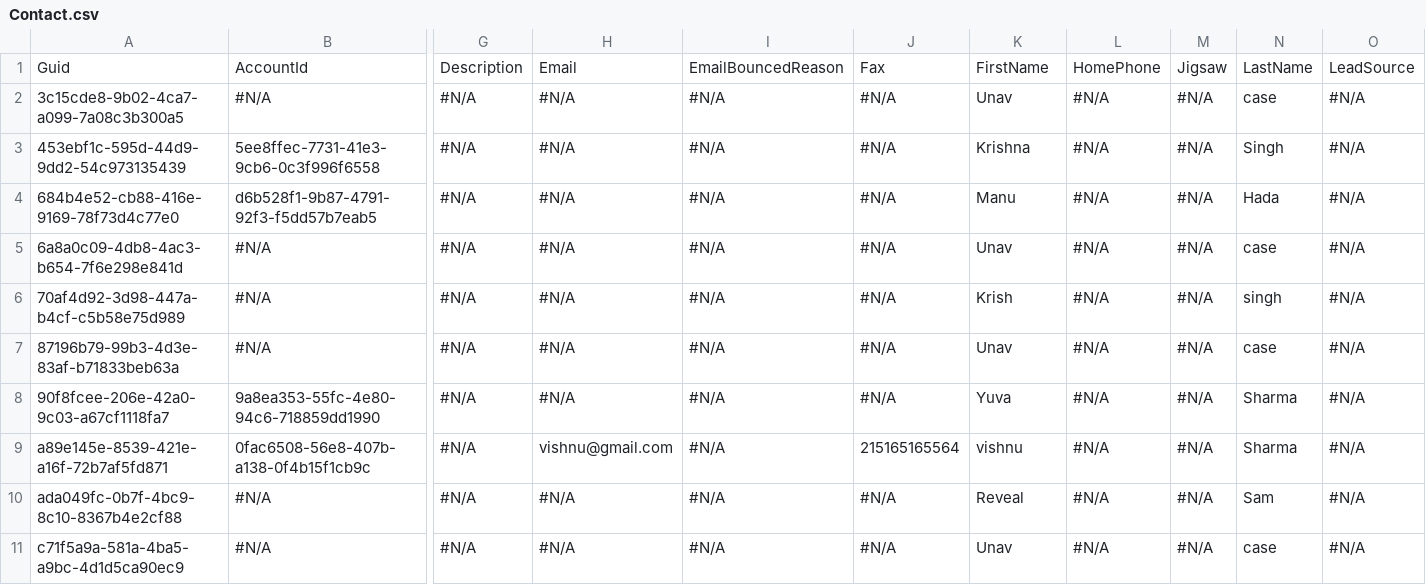
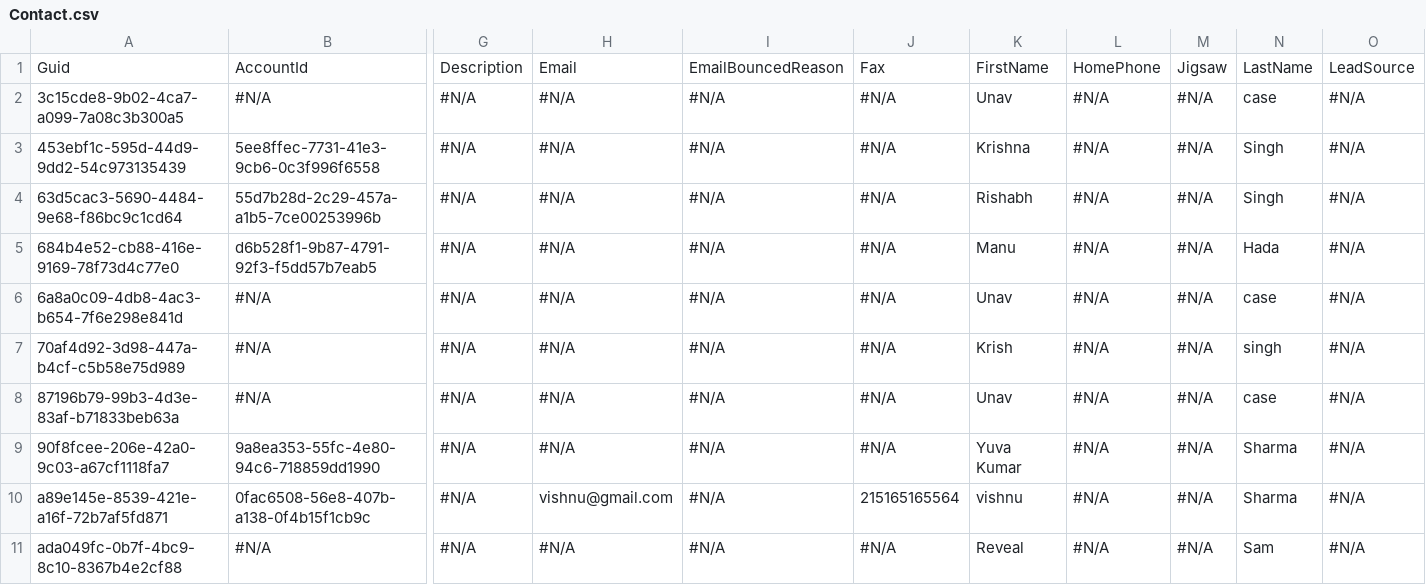
Before and after one commit to prodlytestuser/CPQTest18, a CSV file: Contact.csv, drawn as a sheet; only a part is shown, gaps mark what is left out; the shorter side is filled out with more unchanged rows; addresses are those after the commit; rows hold the shown columns only; the diff names each change by its address in the sheet, - before the commit and + after, or states it on an @@ line.

```diff
--- a/Contact.csv
+++ b/Contact.csv
+row 4: 63d5cac3-5690-4484-9e68-f86bc9c1cd64 | 55d7b28d-2c29-457a-a1b5-7ce00253996b | #N/A | #N/A | #N/A | #N/A | Rishabh | #N/A | #N/A | Singh | #N/A
-K9: Yuva
+K9: Yuva Kumar
```
Also changed, not shown: Account.csv, Asset.csv, 3 other files.
